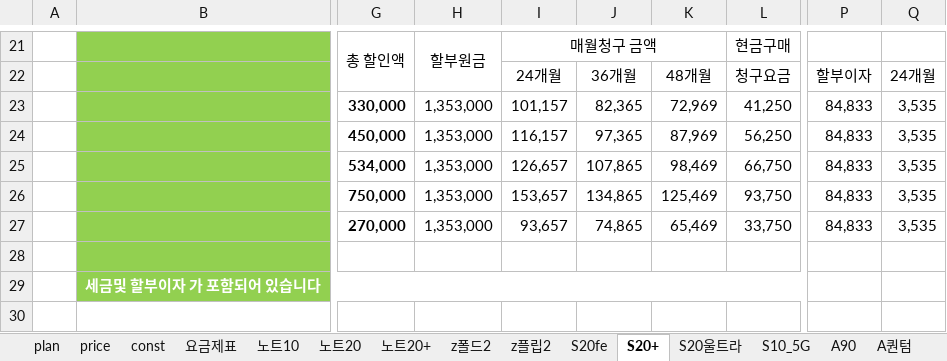
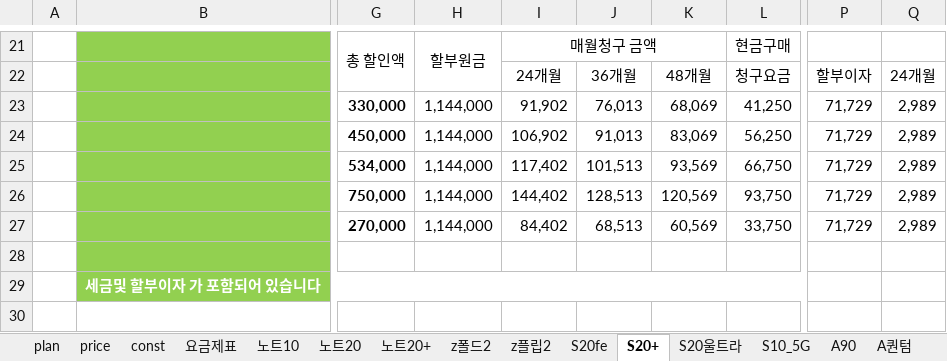
Before and after one commit to Doosies/ppap, an Excel workbook: PriceTable.xlsx, sheet S20+, drawn as a sheet; only a part is shown, gaps mark what is left out; values as stored, in another font and other column widths than the file's, no borders; the diff covers the shown part only; the diff names each change by its address in the sheet, - before the commit and + after, or states it on an @@ line.

```diff
--- a/PriceTable.xlsx (sheet S20+)
+++ b/PriceTable.xlsx (sheet S20+)
-H23:H27: 1,353,000
+H23:H27: 1,144,000
-I23: 101,157
+I23: 91,902
-J23: 82,365
+J23: 76,013
-K23: 72,969
+K23: 68,069
-P23:P27: 84,833
+P23:P27: 71,729
-Q23:Q27: 3,535
+Q23:Q27: 2,989
-I24: 116,157
+I24: 106,902
-J24: 97,365
+J24: 91,013
-K24: 87,969
+K24: 83,069
-I25: 126,657
+I25: 117,402
-J25: 107,865
+J25: 101,513
-K25: 98,469
+K25: 93,569
-I26: 153,657
+I26: 144,402
-J26: 134,865
+J26: 128,513
-K26: 125,469
+K26: 120,569
-I27: 93,657
+I27: 84,402
-J27: 74,865
+J27: 68,513
-K27: 65,469
+K27: 60,569
```
Also changed, not shown: 33 edited cells elsewhere in this sheet, sheet S10_5G, sheet z폴드2, sheet A51, sheet V50, sheet A퀀텀, sheet price, formulas that keep their value, 1 other file.
